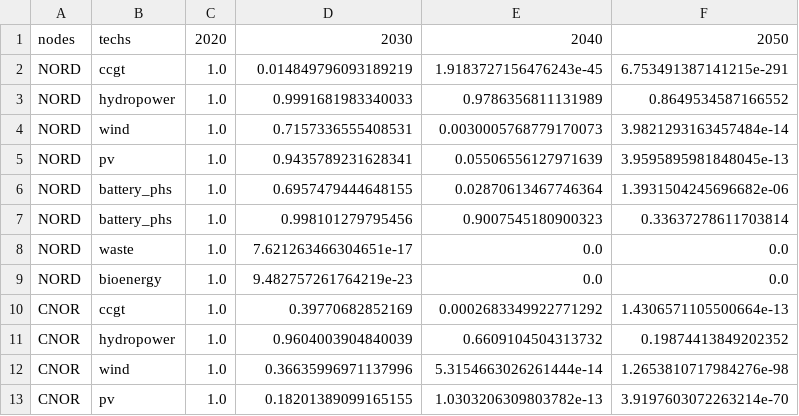
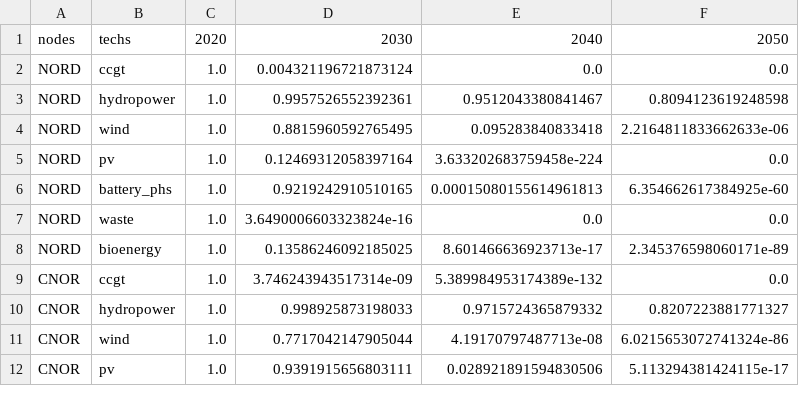
Before and after one commit to calliope-project/calliope-pathways, a CSV file: src/calliope_pathways/models/italy_stationary/data_sources/investstep_series/available_initial_cap_techs.csv, drawn as a sheet; only a part is shown; the diff covers the shown part only.

```diff
--- a/src/calliope_pathways/models/italy_stationary/data_sources/investstep_series/available_initial_cap_techs.csv
+++ b/src/calliope_pathways/models/italy_stationary/data_sources/investstep_series/available_initial_cap_techs.csv
@@ -1,13 +1,12 @@
 nodes,techs,2020,2030,2040,2050
-NORD,ccgt,1.0,0.014849796093189219,1.9183727156476243e-45,6.753491387141215e-291
-NORD,hydropower,1.0,0.9991681983340033,0.9786356811131989,0.8649534587166552
-NORD,wind,1.0,0.7157336555408531,0.0030005768779170073,3.9821293163457484e-14
-NORD,pv,1.0,0.9435789231628341,0.05506556127971639,3.9595895981848045e-13
-NORD,battery_phs,1.0,0.6957479444648155,0.02870613467746364,1.3931504245696682e-06
-NORD,battery_phs,1.0,0.998101279795456,0.9007545180900323,0.33637278611703814
-NORD,waste,1.0,7.621263466304651e-17,0.0,0.0
-NORD,bioenergy,1.0,9.482757261764219e-23,0.0,0.0
-CNOR,ccgt,1.0,0.39770682852169,0.0002683349922771292,1.4306571105500664e-13
-CNOR,hydropower,1.0,0.9604003904840039,0.6609104504313732,0.19874413849202352
-CNOR,wind,1.0,0.36635996971137996,5.3154663026261444e-14,1.2653810717984276e-98
-CNOR,pv,1.0,0.18201389099165155,1.0303206309803782e-13,3.9197603072263214e-70
+NORD,ccgt,1.0,0.004321196721873124,0.0,0.0
+NORD,hydropower,1.0,0.9957526552392361,0.9512043380841467,0.8094123619248598
+NORD,wind,1.0,0.8815960592765495,0.095283840833418,2.2164811833662633e-06
+NORD,pv,1.0,0.12469312058397164,3.633202683759458e-224,0.0
+NORD,battery_phs,1.0,0.9219242910510165,0.00015080155614961813,6.354662617384925e-60
+NORD,waste,1.0,3.6490006603323824e-16,0.0,0.0
+NORD,bioenergy,1.0,0.13586246092185025,8.601466636923713e-17,2.345376598060171e-89
+CNOR,ccgt,1.0,3.746243943517314e-09,5.389984953174389e-132,0.0
+CNOR,hydropower,1.0,0.998925873198033,0.9715724365879332,0.8207223881771327
+CNOR,wind,1.0,0.7717042147905044,4.19170797487713e-08,6.0215653072741324e-86
+CNOR,pv,1.0,0.9391915656803111,0.028921891594830506,5.113294381424115e-17
```
Also changed, not shown: 3 removed rows and 105 edited cells elsewhere in this file, 2 other files.
